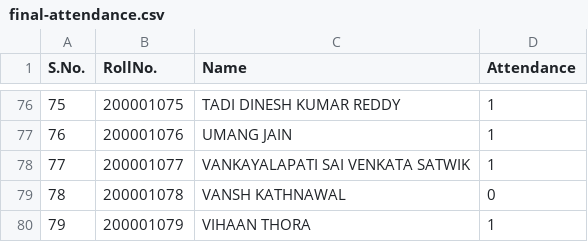
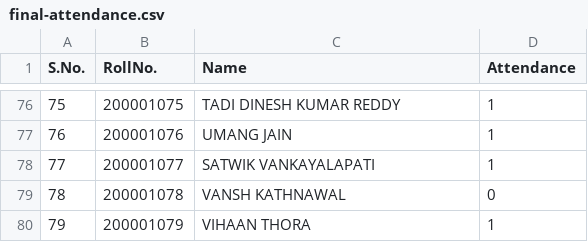
Before and after one commit to InquisitiveMe15/G1_200001032_200001036_200001047_200001051, a CSV file: question5/final-attendance.csv, drawn as a sheet; only a part is shown, gaps mark what is left out; the diff covers the shown part only.

```diff
--- a/question5/final-attendance.csv
+++ b/question5/final-attendance.csv
@@ -77,3 +77,3 @@ S.No.,RollNo.,Name,Attendance
 76,200001076,UMANG JAIN,1
-77,200001077,VANKAYALAPATI SAI VENKATA SATWIK,1
+77,200001077,SATWIK VANKAYALAPATI ,1
 78,200001078,VANSH KATHNAWAL,0
```
Also changed, not shown: 6 edited cells elsewhere in this file, 7 other files.
